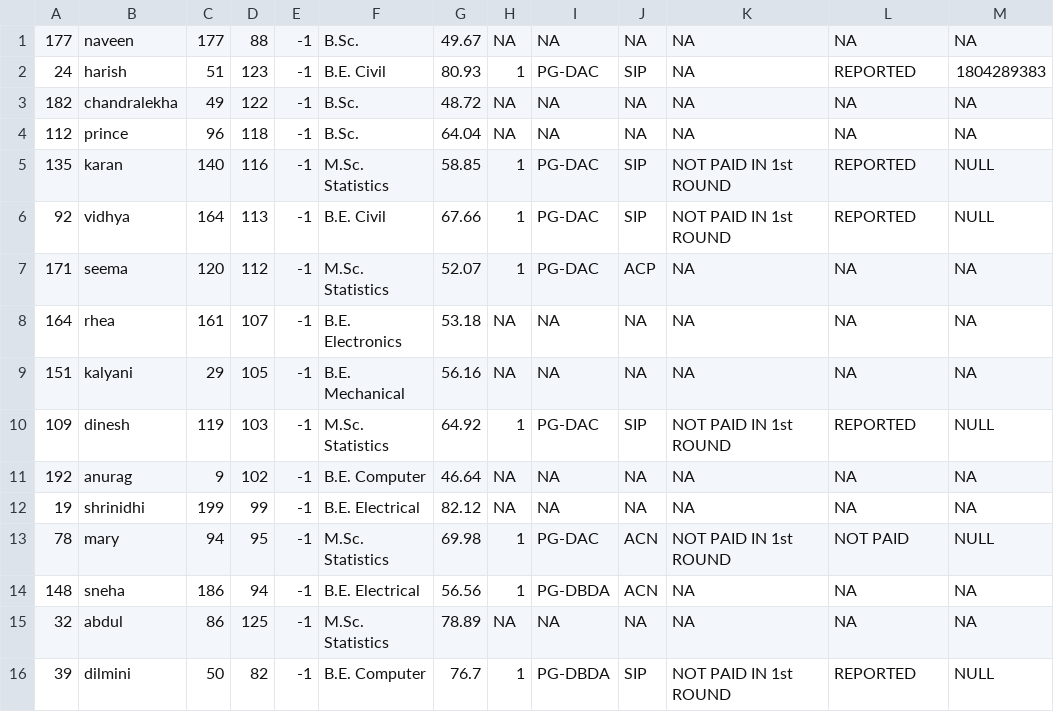
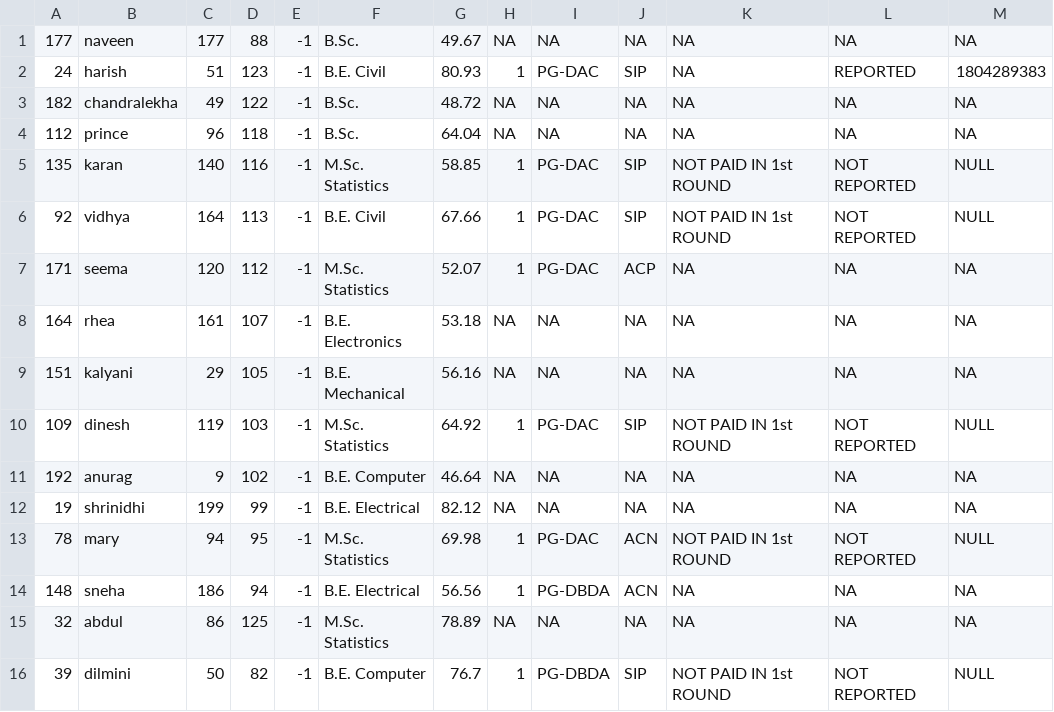
Before and after one commit to JD-93/Hackathon-Case-Study, a CSV file: 03/students_final.csv, drawn as a sheet; only a part is shown; the diff covers the shown part only.

```diff
--- a/03/students_final.csv
+++ b/03/students_final.csv
@@ -4,4 +4,4 @@
 112,prince,96,118,-1,B.Sc.,64.04,NA,NA,NA,NA,NA,NA
-135,karan,140,116,-1,M.Sc. Statistics,58.85,1,PG-DAC,SIP,NOT PAID IN 1st ROUND,REPORTED,NULL
-92,vidhya,164,113,-1,B.E. Civil,67.66,1,PG-DAC,SIP,NOT PAID IN 1st ROUND,REPORTED,NULL
+135,karan,140,116,-1,M.Sc. Statistics,58.85,1,PG-DAC,SIP,NOT PAID IN 1st ROUND,NOT REPORTED,NULL
+92,vidhya,164,113,-1,B.E. Civil,67.66,1,PG-DAC,SIP,NOT PAID IN 1st ROUND,NOT REPORTED,NULL
 171,seema,120,112,-1,M.Sc. Statistics,52.07,1,PG-DAC,ACP,NA,NA,NA
@@ -9,8 +9,8 @@
 151,kalyani,29,105,-1,B.E. Mechanical,56.16,NA,NA,NA,NA,NA,NA
-109,dinesh,119,103,-1,M.Sc. Statistics,64.92,1,PG-DAC,SIP,NOT PAID IN 1st ROUND,REPORTED,NULL
+109,dinesh,119,103,-1,M.Sc. Statistics,64.92,1,PG-DAC,SIP,NOT PAID IN 1st ROUND,NOT REPORTED,NULL
 192,anurag,9,102,-1,B.E. Computer,46.64,NA,NA,NA,NA,NA,NA
 19,shrinidhi,199,99,-1,B.E. Electrical,82.12,NA,NA,NA,NA,NA,NA
-78,mary,94,95,-1,M.Sc. Statistics,69.98,1,PG-DAC,ACN,NOT PAID IN 1st ROUND,NOT PAID,NULL
+78,mary,94,95,-1,M.Sc. Statistics,69.98,1,PG-DAC,ACN,NOT PAID IN 1st ROUND,NOT REPORTED,NULL
 148,sneha,186,94,-1,B.E. Electrical,56.56,1,PG-DBDA,ACN,NA,NA,NA
 32,abdul,86,125,-1,M.Sc. Statistics,78.89,NA,NA,NA,NA,NA,NA
-39,dilmini,50,82,-1,B.E. Computer,76.7,1,PG-DBDA,SIP,NOT PAID IN 1st ROUND,REPORTED,NULL
+39,dilmini,50,82,-1,B.E. Computer,76.7,1,PG-DBDA,SIP,NOT PAID IN 1st ROUND,NOT REPORTED,NULL
```
Also changed, not shown: 34 edited cells elsewhere in this file, 03/students_rnd_2.csv, 2 other files.
